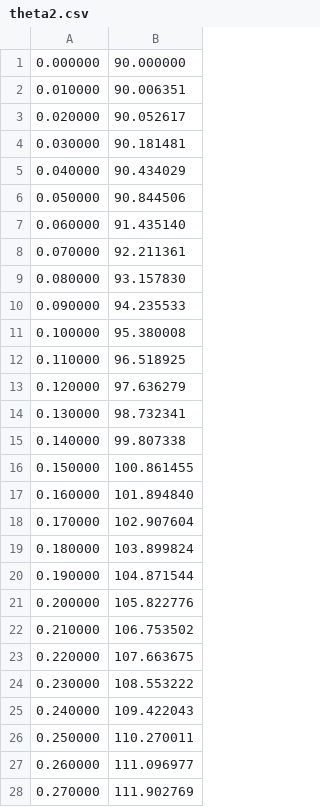
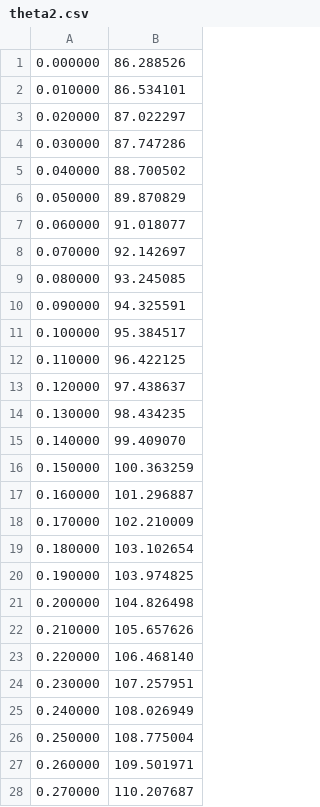
Before and after one commit to KokiYamane/TwoLinkManipurator, a CSV file: data/theta2.csv, drawn as a sheet; only a part is shown; the diff covers the shown part only.

```diff
--- a/data/theta2.csv
+++ b/data/theta2.csv
@@ -1,28 +1,28 @@
-0.000000,90.000000
-0.010000,90.006351
-0.020000,90.052617
-0.030000,90.181481
-0.040000,90.434029
-0.050000,90.844506
-0.060000,91.435140
-0.070000,92.211361
-0.080000,93.157830
-0.090000,94.235533
-0.100000,95.380008
-0.110000,96.518925
-0.120000,97.636279
-0.130000,98.732341
-0.140000,99.807338
-0.150000,100.861455
-0.160000,101.894840
-0.170000,102.907604
-0.180000,103.899824
-0.190000,104.871544
-0.200000,105.822776
-0.210000,106.753502
-0.220000,107.663675
-0.230000,108.553222
-0.240000,109.422043
-0.250000,110.270011
-0.260000,111.096977
-0.270000,111.902769
+0.000000,86.288526
+0.010000,86.534101
+0.020000,87.022297
+0.030000,87.747286
+0.040000,88.700502
+0.050000,89.870829
+0.060000,91.018077
+0.070000,92.142697
+0.080000,93.245085
+0.090000,94.325591
+0.100000,95.384517
+0.110000,96.422125
+0.120000,97.438637
+0.130000,98.434235
+0.140000,99.409070
+0.150000,100.363259
+0.160000,101.296887
+0.170000,102.210009
+0.180000,103.102654
+0.190000,103.974825
+0.200000,104.826498
+0.210000,105.657626
+0.220000,106.468140
+0.230000,107.257951
+0.240000,108.026949
+0.250000,108.775004
+0.260000,109.501971
+0.270000,110.207687
```
Also changed, not shown: 2 added rows and 113 edited cells elsewhere in this file, data/theta1.csv, data/trajectory.csv, 7 other files.
